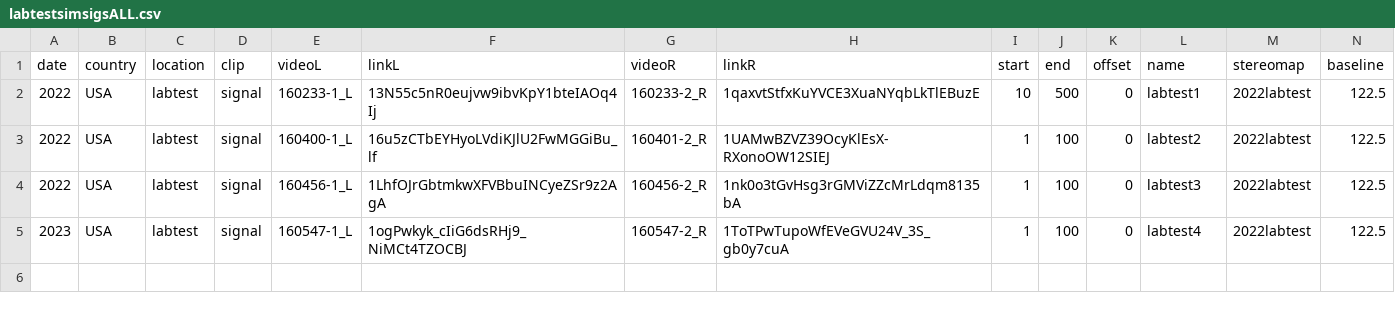
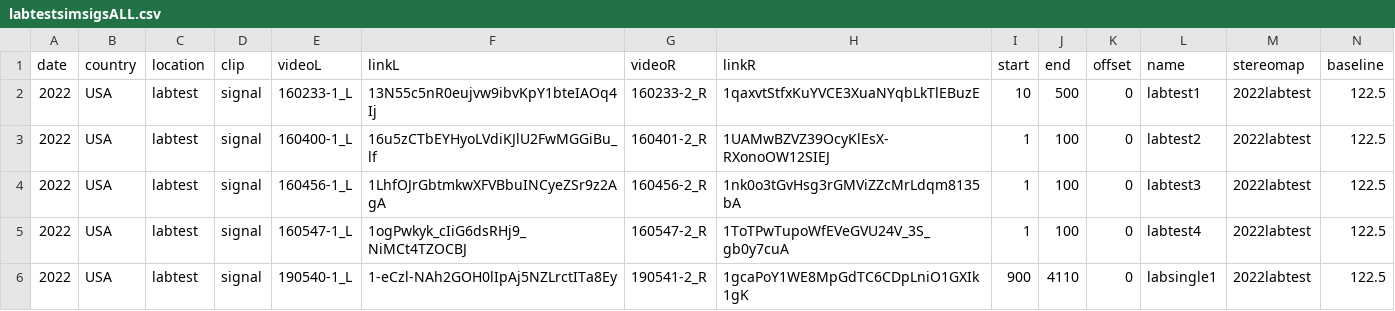
Before and after one commit to ostratodd/WALL-E, a CSV file: nextflow/data/labtestsimsigsALL.csv, drawn as a sheet.

Commit message:
Analyzed new lab data

```diff
--- a/nextflow/data/labtestsimsigsALL.csv
+++ b/nextflow/data/labtestsimsigsALL.csv
@@ -4,2 +4,3 @@ date,country,location,clip,videoL,linkL,videoR,linkR,start,end,offset,name,stere
 2022,USA,labtest,signal,160456-1_L,1LhfOJrGbtmkwXFVBbuINCyeZSr9z2AgA,160456-2_R,1nk0o3tGvHsg3rGMViZZcMrLdqm8135bA,1,100,0,labtest3,2022labtest,122.5
-2023,USA,labtest,signal,160547-1_L,1ogPwkyk_cIiG6dsRHj9_NiMCt4TZOCBJ,160547-2_R,1ToTPwTupoWfEVeGVU24V_3S_gb0y7cuA,1,100,0,labtest4,2022labtest,122.5
+2022,USA,labtest,signal,160547-1_L,1ogPwkyk_cIiG6dsRHj9_NiMCt4TZOCBJ,160547-2_R,1ToTPwTupoWfEVeGVU24V_3S_gb0y7cuA,1,100,0,labtest4,2022labtest,122.5
+2022,USA,labtest,signal,190540-1_L,1-eCzl-NAh2GOH0lIpAj5NZLrctITa8Ey,190541-2_R,1gcaPoY1WE8MpGdTC6CDpLniO1GXIk1gK,900,4110,0,labsingle1,2022labtest,122.5
```
Also changed, not shown: nextflow/data/labtestsimsigs.csv, 11 other files.
